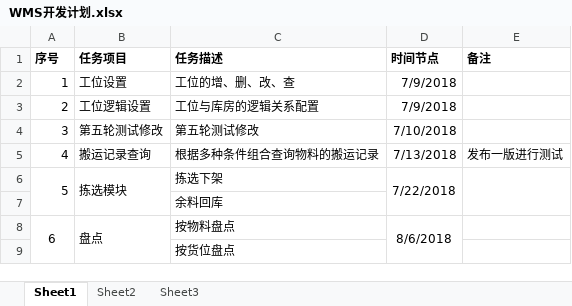
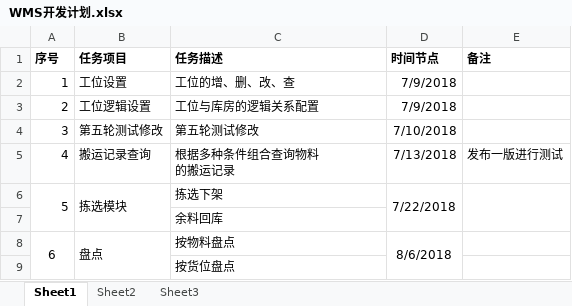
Before and after one commit to JieChuangJia/WMS, an Excel workbook: 文档/WMS开发计划.xlsx, sheet Sheet1, drawn as a sheet; values as stored, in another font and other column widths than the file's, no borders; ↵ is a line break in a cell; the diff names each change by its address in the sheet, - before the commit and + after, or states it on an @@ line.

```diff
--- a/文档/WMS开发计划.xlsx (sheet Sheet1)
+++ b/文档/WMS开发计划.xlsx (sheet Sheet1)
-C5 (任务描述): 根据多种条件组合查询物料的搬运记录
+C5 (任务描述): 根据多种条件组合查询物料 ↵ 的搬运记录
```
Also changed, not shown: 1 other file.
